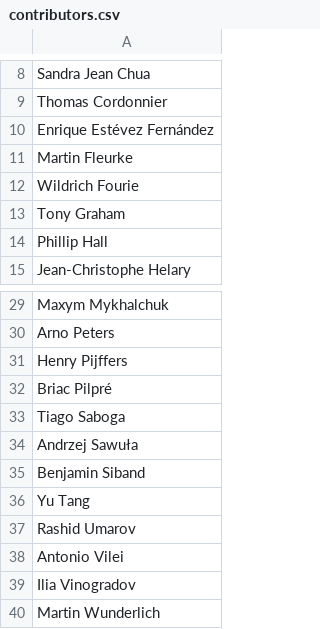
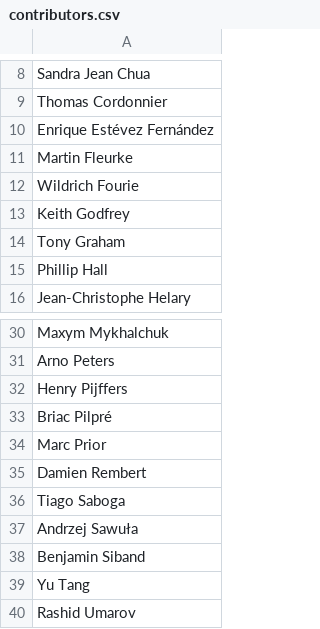
Before and after one commit to omegat-org/omegat-website, a CSV file: _data/contributors.csv, drawn as a sheet; only a part is shown, gaps mark what is left out; the shorter side is filled out with more unchanged rows.

Commit message:
added Keith, Marc, Damien

```diff
--- a/_data/contributors.csv
+++ b/_data/contributors.csv
@@ -12,2 +12,3 @@ Martin Fleurke
 Wildrich Fourie
+Keith Godfrey
 Tony Graham
@@ -32,2 +33,4 @@ Henry Pijffers
 Briac Pilpré
+Marc Prior
+Damien Rembert
 Tiago Saboga
```
